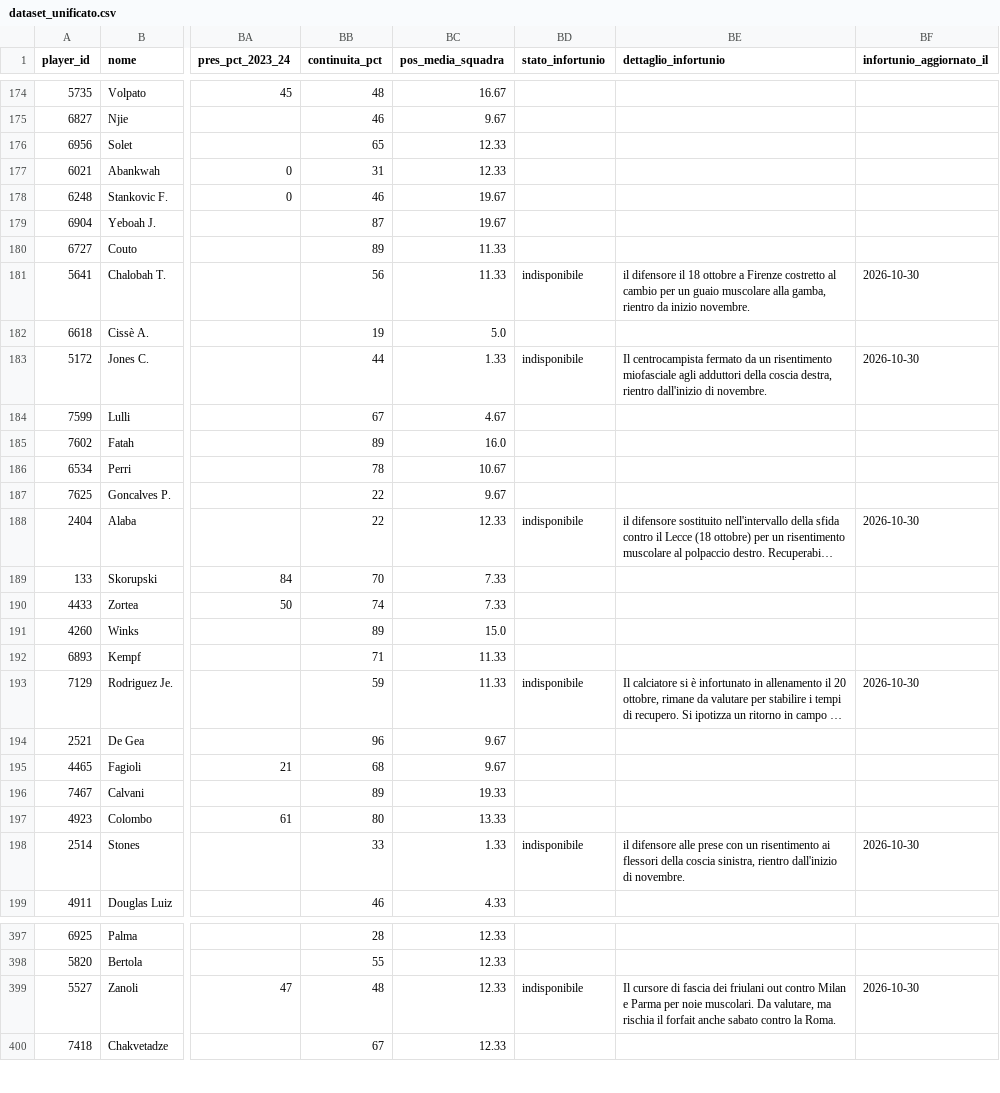
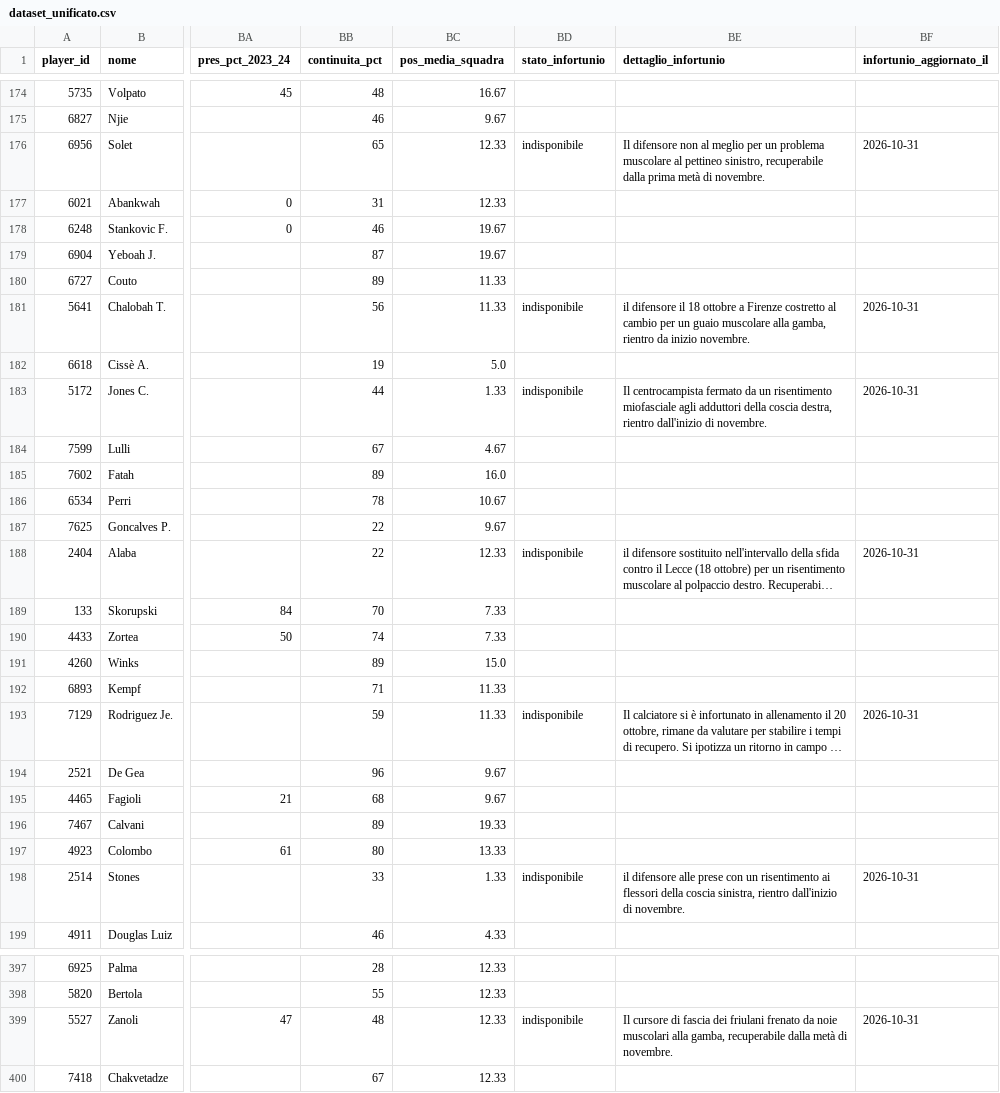
Before and after one commit to andreaorlandi29-sudo/Fantacalcio-Assistant, a CSV file: data/dataset_unificato.csv, drawn as a sheet; only a part is shown, gaps mark what is left out; long unchanged cells end in …; the diff covers the shown part only; the diff names each change by its address in the sheet, - before the commit and + after, or states it on an @@ line.

```diff
--- a/data/dataset_unificato.csv
+++ b/data/dataset_unificato.csv
-BD176 (stato_infortunio): (empty)
+BD176 (stato_infortunio): indisponibile
-BE176 (dettaglio_infortunio): (empty)
+BE176 (dettaglio_infortunio): Il difensore non al meglio per un problema muscolare al pettineo sinistro, recuperabile dalla prima metà di novembre.
-BF176 (infortunio_aggiornato_il): (empty)
+BF176 (infortunio_aggiornato_il): 2026-10-31
-BF181 (infortunio_aggiornato_il): 2026-10-30
+BF181 (infortunio_aggiornato_il): 2026-10-31
-BF183 (infortunio_aggiornato_il): 2026-10-30
+BF183 (infortunio_aggiornato_il): 2026-10-31
-BF188 (infortunio_aggiornato_il): 2026-10-30
+BF188 (infortunio_aggiornato_il): 2026-10-31
-BF193 (infortunio_aggiornato_il): 2026-10-30
+BF193 (infortunio_aggiornato_il): 2026-10-31
-BF198 (infortunio_aggiornato_il): 2026-10-30
+BF198 (infortunio_aggiornato_il): 2026-10-31
-BE399 (dettaglio_infortunio): …dei friulani out contro Milan e Parma per noie muscolari. Da valutare, ma rischia il forfait anche sabato contro la Roma.
+BE399 (dettaglio_infortunio): …dei friulani frenato da noie muscolari alla gamba, recuperabile dalla metà di novembre.
-BF399 (infortunio_aggiornato_il): 2026-10-30
+BF399 (infortunio_aggiornato_il): 2026-10-31
```
Also changed, not shown: 89 edited cells elsewhere in this file, data/infortuni_seriea.csv.
